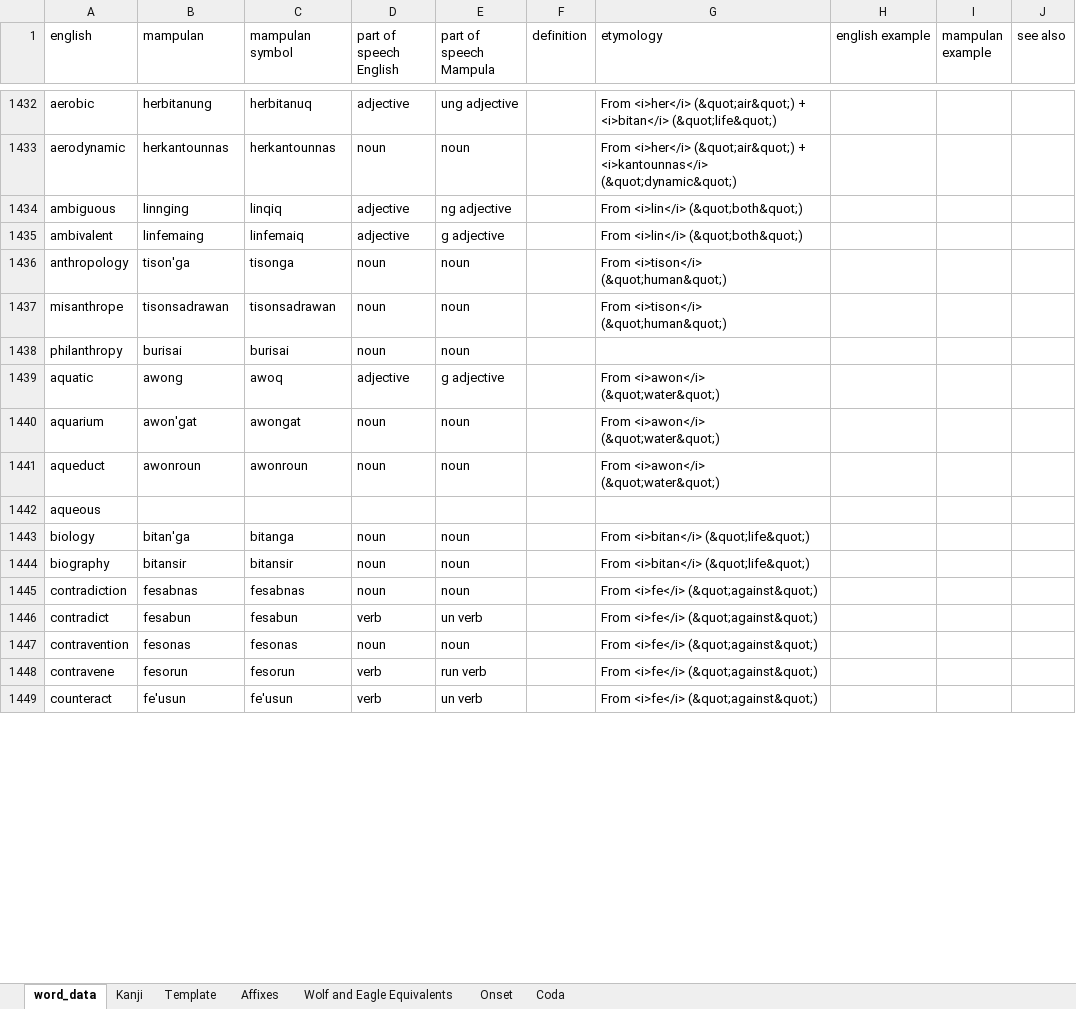
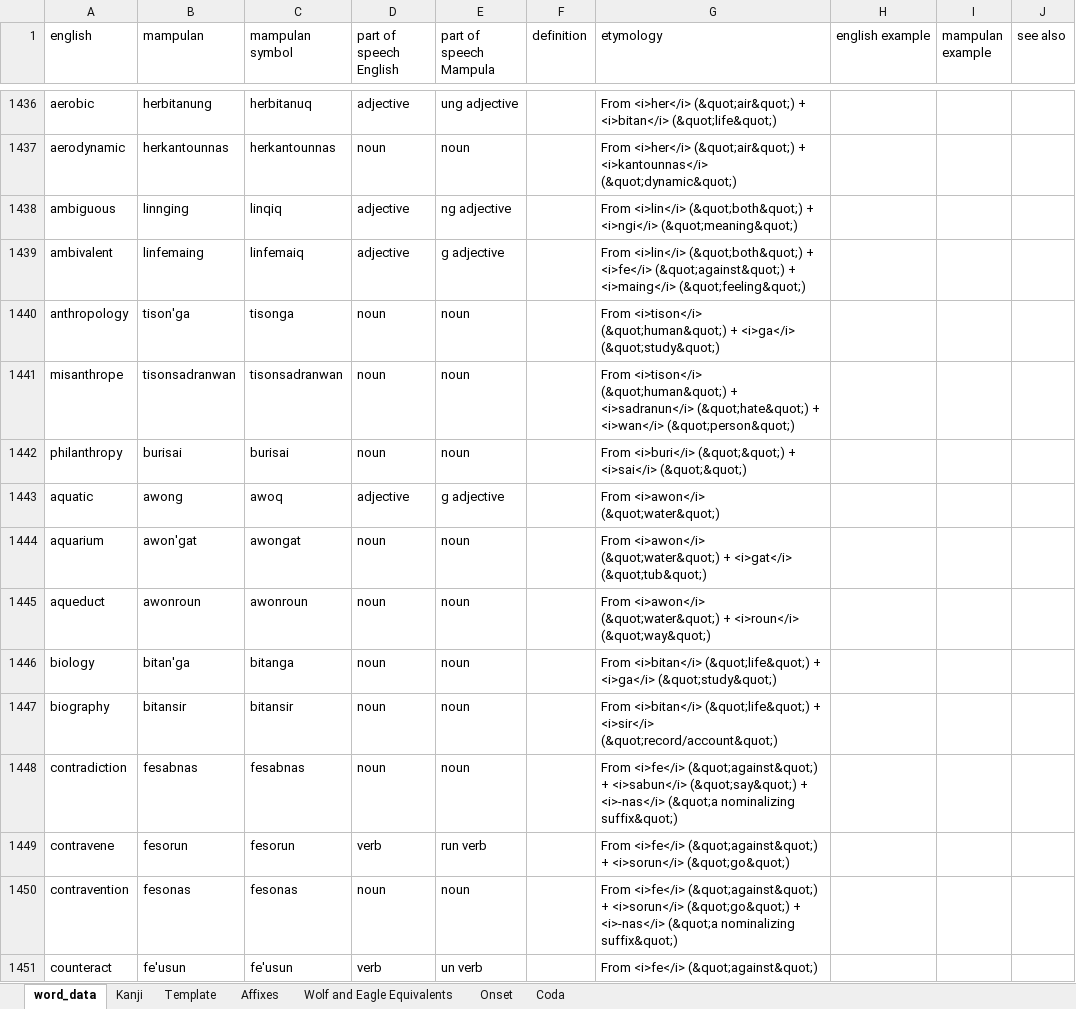
Before and after one commit to AlexAndPedro/alexandpedro.github.io, an Excel workbook: data/word_data.xlsx, sheet word_data, drawn as a sheet; only a part is shown, gaps mark what is left out; values as stored, in another font and other column widths than the file's, no borders; charts and pictures and conditional formats not drawn; removed rows and columns are numbered as before the commit, all else as after; the diff covers the shown part only; the diff names each change by its address in the sheet, - before the commit and + after, or states it on an @@ line.

```diff
--- a/data/word_data.xlsx (sheet word_data)
+++ b/data/word_data.xlsx (sheet word_data)
-G1438 (etymology): …<i>lin</i> (&quot;both&quot;)
+G1438 (etymology): …<i>lin</i> (&quot;both&quot;) + <i>ngi</i> (&quot;meaning&quot;)
-G1439 (etymology): …<i>lin</i> (&quot;both&quot;)
+G1439 (etymology): …<i>lin</i> (&quot;both&quot;) + <i>fe</i> (&quot;against&quot;) + <i>maing</i> (&quot;feeling&quot;)
-G1440 (etymology): …<i>tison</i> (&quot;human&quot;)
+G1440 (etymology): …<i>tison</i> (&quot;human&quot;) + <i>ga</i> (&quot;study&quot;)
-B1441 (mampulan): tisonsadrawan
+B1441 (mampulan): tisonsadranwan
-C1441 (mampulan symbol): tisonsadrawan
+C1441 (mampulan symbol): tisonsadranwan
-G1441 (etymology): …<i>tison</i> (&quot;human&quot;)
+G1441 (etymology): …<i>tison</i> (&quot;human&quot;) + <i>sadranun</i> (&quot;hate&quot;) + <i>wan</i> (&quot;person&quot;)
-G1442 (etymology): (empty)
+G1442 (etymology): From <i>buri</i> (&quot;&quot;) + <i>sai</i> (&quot;&quot;)
-G1444 (etymology): …<i>awon</i> (&quot;water&quot;)
+G1444 (etymology): …<i>awon</i> (&quot;water&quot;) + <i>gat</i> (&quot;tub&quot;)
-G1445 (etymology): …<i>awon</i> (&quot;water&quot;)
+G1445 (etymology): …<i>awon</i> (&quot;water&quot;) + <i>roun</i> (&quot;way&quot;)
-row 1442: aqueous
-G1446 (etymology): …<i>bitan</i> (&quot;life&quot;)
+G1446 (etymology): …<i>bitan</i> (&quot;life&quot;) + <i>ga</i> (&quot;study&quot;)
-G1447 (etymology): …<i>bitan</i> (&quot;life&quot;)
+G1447 (etymology): …<i>bitan</i> (&quot;life&quot;) + <i>sir</i> (&quot;record/account&quot;)
-G1448 (etymology): …<i>fe</i> (&quot;against&quot;)
+G1448 (etymology): …<i>fe</i> (&quot;against&quot;) + <i>sabun</i> (&quot;say&quot;) + <i>-nas</i> (&quot;a nominalizing suffix&quot;)
-row 1446: contradict | fesabun | fesabun | verb | un verb |  | From <i>fe</i> (&quot;against&quot;)
-row 1447: contravention | fesonas | fesonas | noun | noun |  | From <i>fe</i> (&quot;against&quot;)
-G1449 (etymology): …<i>fe</i> (&quot;against&quot;)
+G1449 (etymology): …<i>fe</i> (&quot;against&quot;) + <i>sorun</i> (&quot;go&quot;)
+row 1450: contravention | fesonas | fesonas | noun | noun |  | From <i>fe</i> (&quot;against&quot;) + <i>sorun</i> (&quot;go&quot;) + <i>-nas</i> (&quot;a nominalizing suffix&quot;)
```
Also changed, not shown: 42 added rows, 15 removed rows, 2 moved rows and 48 edited cells elsewhere in this sheet, sheet Kanji, sheet Affixes, charts or pictures, 2 other files.
